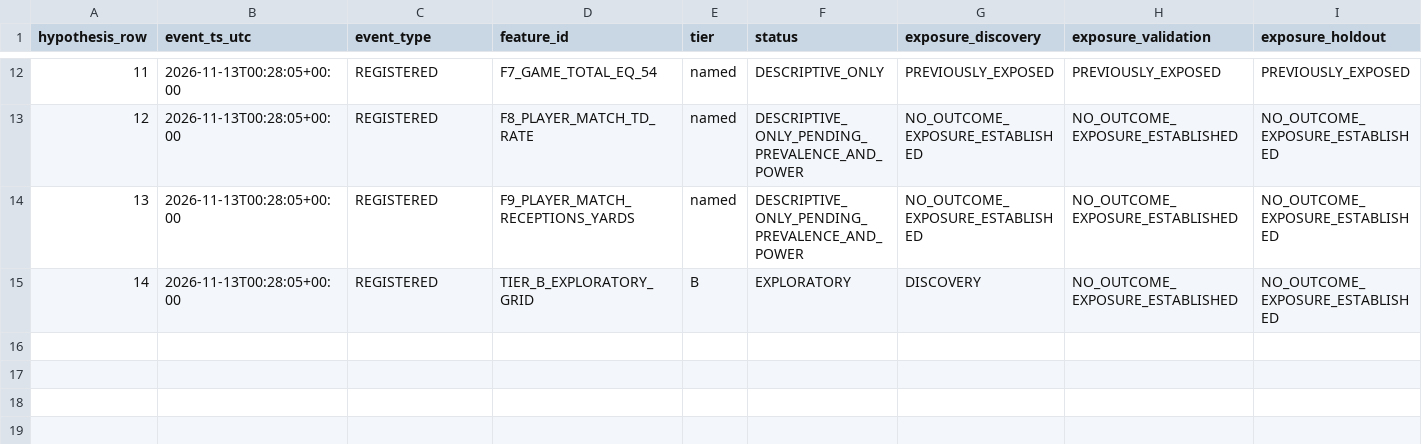
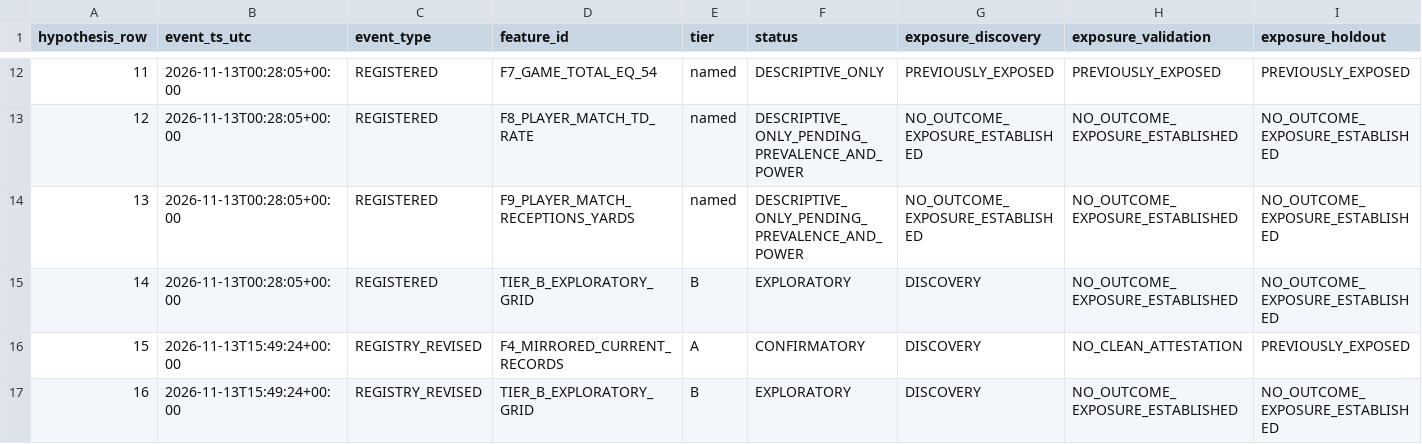
Before and after one commit to nicholascaruso1/nflverse-roster-download, a CSV file: research_ledger/hypotheses_ledger.csv, drawn as a sheet; only a part is shown, gaps mark what is left out; rows hold the shown columns only; the diff names each change by its address in the sheet, - before the commit and + after, or states it on an @@ line.

```diff
--- a/research_ledger/hypotheses_ledger.csv
+++ b/research_ledger/hypotheses_ledger.csv
+row 16: 15 | 2026-11-13T15:49:24+00:00 | REGISTRY_REVISED | F4_MIRRORED_CURRENT_RECORDS | A | CONFIRMATORY | DISCOVERY | NO_CLEAN_ATTESTATION | PREVIOUSLY_EXPOSED
+row 17: 16 | 2026-11-13T15:49:24+00:00 | REGISTRY_REVISED | TIER_B_EXPLORATORY_GRID | B | EXPLORATORY | DISCOVERY | NO_OUTCOME_EXPOSURE_ESTABLISHED | NO_OUTCOME_EXPOSURE_ESTABLISHED
```
Also changed, not shown: 52 other files.
